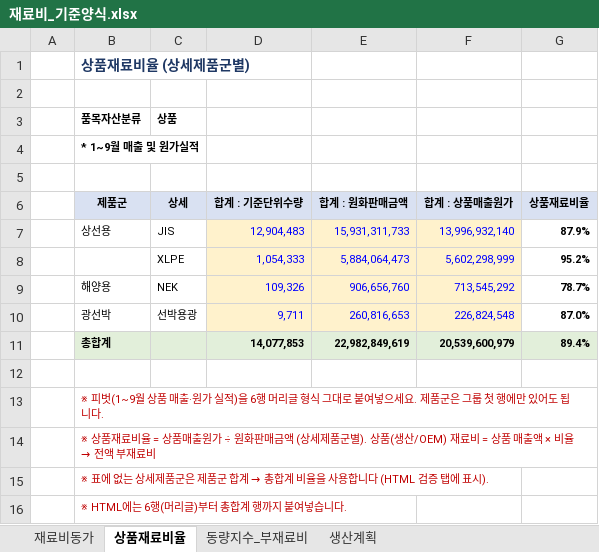
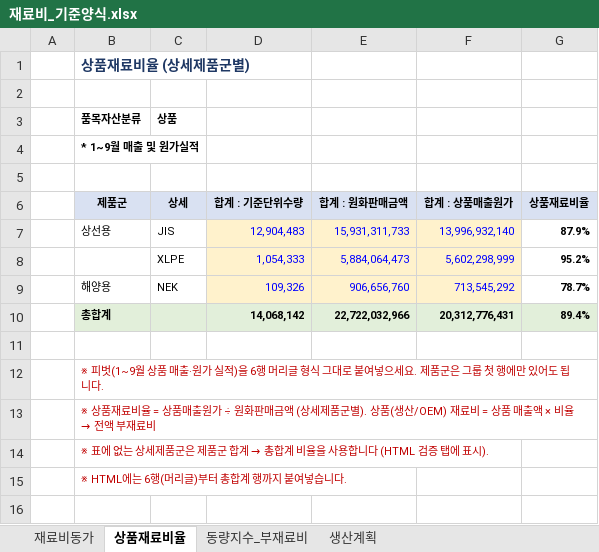
Before and after one commit to sss38317-spec/WORKSPACE, an Excel workbook: 재료비_기준양식.xlsx, sheet 상품재료비율, drawn as a sheet; values as stored, in another font and other column widths than the file's, no borders; removed rows and columns are numbered as before the commit, all else as after; the diff names each change by its address in the sheet, - before the commit and + after, or states it on an @@ line.

```diff
--- a/재료비_기준양식.xlsx (sheet 상품재료비율)
+++ b/재료비_기준양식.xlsx (sheet 상품재료비율)
-row 10:  | 광선박 | 선박용광 | 9,711 | 260,816,653 | 226,824,548 | 87.0%
-D10 (합계 : 기준단위수량): 14,077,853
+D10 (합계 : 기준단위수량): 14,068,142
-E10 (합계 : 원화판매금액): 22,982,849,619
+E10 (합계 : 원화판매금액): 22,722,032,966
-F10 (합계 : 상품매출원가): 20,539,600,979
+F10 (합계 : 상품매출원가): 20,312,776,431
```
Also changed, not shown: formulas that keep their value, 재료비_A단계_결과_예시.xlsx, 2 other files.
